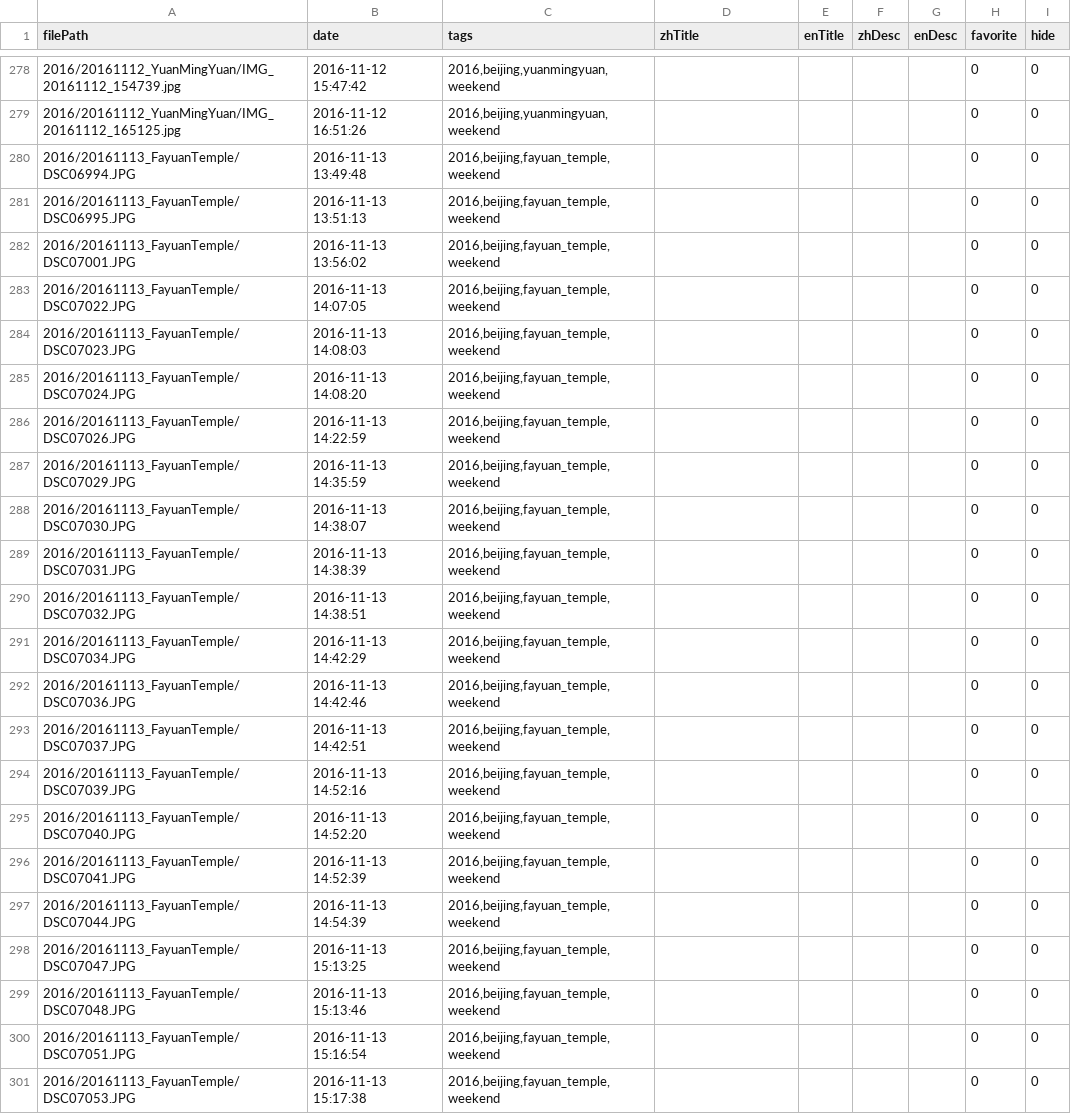
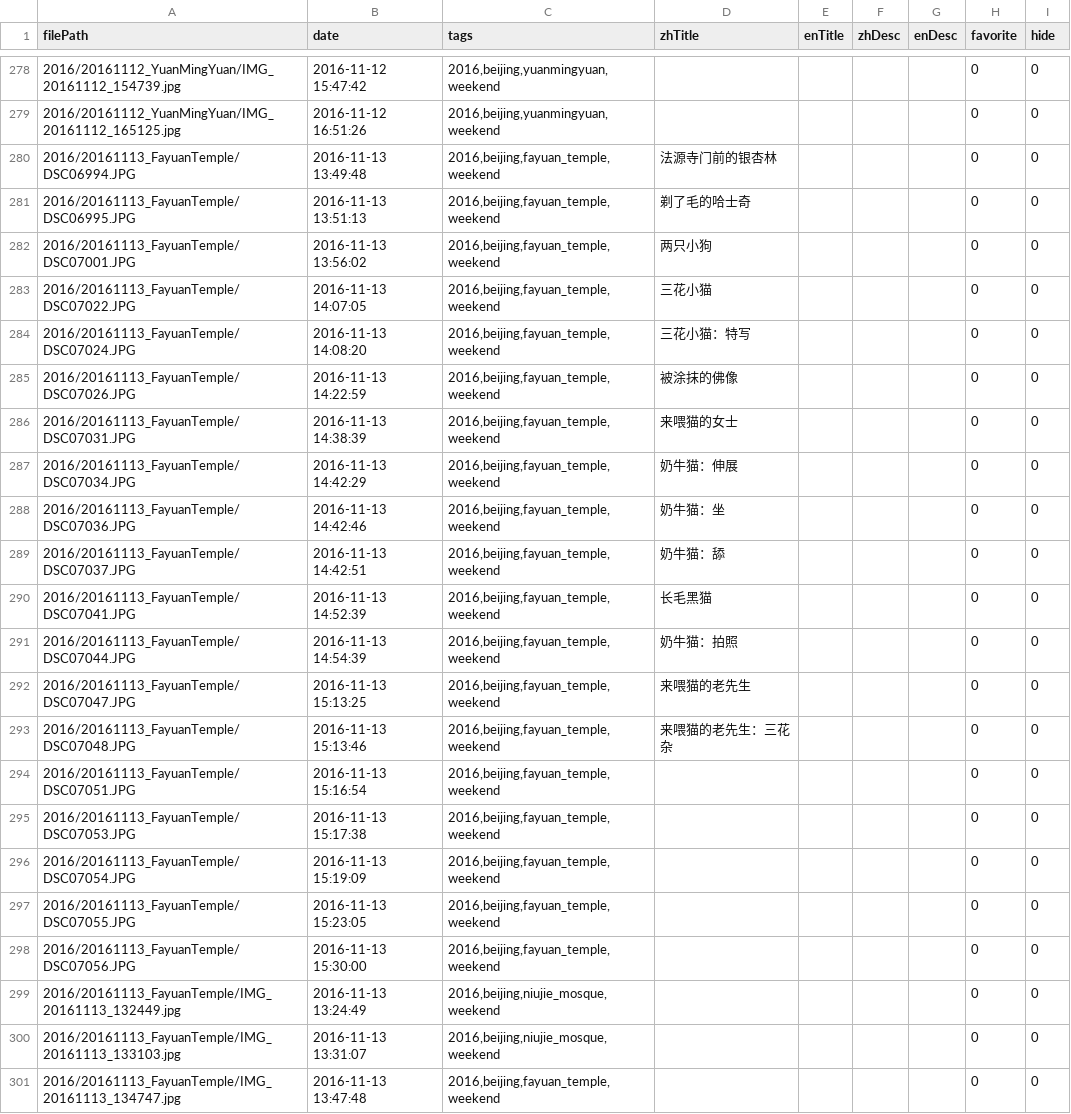
Before and after one commit to wangguansong/wangguansong.github.io, a CSV file: database/photoDF.csv, drawn as a sheet; only a part is shown, gaps mark what is left out; the shorter side is filled out with more unchanged rows; the diff covers the shown part only.

Commit message:
Update photoDF; correct a typo.

```diff
--- a/database/photoDF.csv
+++ b/database/photoDF.csv
@@ -279,22 +279,16 @@ filePath,date,tags,zhTitle,enTitle,zhDesc,enDesc,favorite,hide
 2016/20161112_YuanMingYuan/IMG_20161112_165125.jpg,2016-11-12 16:51:26,"2016,beijing,yuanmingyuan,weekend",,,,,0,0
-2016/20161113_FayuanTemple/DSC06994.JPG,2016-11-13 13:49:48,"2016,beijing,fayuan_temple,weekend",,,,,0,0
-2016/20161113_FayuanTemple/DSC06995.JPG,2016-11-13 13:51:13,"2016,beijing,fayuan_temple,weekend",,,,,0,0
-2016/20161113_FayuanTemple/DSC07001.JPG,2016-11-13 13:56:02,"2016,beijing,fayuan_temple,weekend",,,,,0,0
-2016/20161113_FayuanTemple/DSC07022.JPG,2016-11-13 14:07:05,"2016,beijing,fayuan_temple,weekend",,,,,0,0
-2016/20161113_FayuanTemple/DSC07023.JPG,2016-11-13 14:08:03,"2016,beijing,fayuan_temple,weekend",,,,,0,0
-2016/20161113_FayuanTemple/DSC07024.JPG,2016-11-13 14:08:20,"2016,beijing,fayuan_temple,weekend",,,,,0,0
-2016/20161113_FayuanTemple/DSC07026.JPG,2016-11-13 14:22:59,"2016,beijing,fayuan_temple,weekend",,,,,0,0
-2016/20161113_FayuanTemple/DSC07029.JPG,2016-11-13 14:35:59,"2016,beijing,fayuan_temple,weekend",,,,,0,0
-2016/20161113_FayuanTemple/DSC07030.JPG,2016-11-13 14:38:07,"2016,beijing,fayuan_temple,weekend",,,,,0,0
-2016/20161113_FayuanTemple/DSC07031.JPG,2016-11-13 14:38:39,"2016,beijing,fayuan_temple,weekend",,,,,0,0
-2016/20161113_FayuanTemple/DSC07032.JPG,2016-11-13 14:38:51,"2016,beijing,fayuan_temple,weekend",,,,,0,0
-2016/20161113_FayuanTemple/DSC07034.JPG,2016-11-13 14:42:29,"2016,beijing,fayuan_temple,weekend",,,,,0,0
-2016/20161113_FayuanTemple/DSC07036.JPG,2016-11-13 14:42:46,"2016,beijing,fayuan_temple,weekend",,,,,0,0
-2016/20161113_FayuanTemple/DSC07037.JPG,2016-11-13 14:42:51,"2016,beijing,fayuan_temple,weekend",,,,,0,0
-2016/20161113_FayuanTemple/DSC07039.JPG,2016-11-13 14:52:16,"2016,beijing,fayuan_temple,weekend",,,,,0,0
-2016/20161113_FayuanTemple/DSC07040.JPG,2016-11-13 14:52:20,"2016,beijing,fayuan_temple,weekend",,,,,0,0
-2016/20161113_FayuanTemple/DSC07041.JPG,2016-11-13 14:52:39,"2016,beijing,fayuan_temple,weekend",,,,,0,0
-2016/20161113_FayuanTemple/DSC07044.JPG,2016-11-13 14:54:39,"2016,beijing,fayuan_temple,weekend",,,,,0,0
-2016/20161113_FayuanTemple/DSC07047.JPG,2016-11-13 15:13:25,"2016,beijing,fayuan_temple,weekend",,,,,0,0
-2016/20161113_FayuanTemple/DSC07048.JPG,2016-11-13 15:13:46,"2016,beijing,fayuan_temple,weekend",,,,,0,0
+2016/20161113_FayuanTemple/DSC06994.JPG,2016-11-13 13:49:48,"2016,beijing,fayuan_temple,weekend",法源寺门前的银杏林,,,,0,0
+2016/20161113_FayuanTemple/DSC06995.JPG,2016-11-13 13:51:13,"2016,beijing,fayuan_temple,weekend",剃了毛的哈士奇,,,,0,0
+2016/20161113_FayuanTemple/DSC07001.JPG,2016-11-13 13:56:02,"2016,beijing,fayuan_temple,weekend",两只小狗,,,,0,0
+2016/20161113_FayuanTemple/DSC07022.JPG,2016-11-13 14:07:05,"2016,beijing,fayuan_temple,weekend",三花小猫,,,,0,0
+2016/20161113_FayuanTemple/DSC07024.JPG,2016-11-13 14:08:20,"2016,beijing,fayuan_temple,weekend",三花小猫：特写,,,,0,0
+2016/20161113_FayuanTemple/DSC07026.JPG,2016-11-13 14:22:59,"2016,beijing,fayuan_temple,weekend",被涂抹的佛像,,,,0,0
+2016/20161113_FayuanTemple/DSC07031.JPG,2016-11-13 14:38:39,"2016,beijing,fayuan_temple,weekend",来喂猫的女士,,,,0,0
+2016/20161113_FayuanTemple/DSC07034.JPG,2016-11-13 14:42:29,"2016,beijing,fayuan_temple,weekend",奶牛猫：伸展,,,,0,0
+2016/20161113_FayuanTemple/DSC07036.JPG,2016-11-13 14:42:46,"2016,beijing,fayuan_temple,weekend",奶牛猫：坐,,,,0,0
+2016/20161113_FayuanTemple/DSC07037.JPG,2016-11-13 14:42:51,"2016,beijing,fayuan_temple,weekend",奶牛猫：舔,,,,0,0
+2016/20161113_FayuanTemple/DSC07041.JPG,2016-11-13 14:52:39,"2016,beijing,fayuan_temple,weekend",长毛黑猫,,,,0,0
+2016/20161113_FayuanTemple/DSC07044.JPG,2016-11-13 14:54:39,"2016,beijing,fayuan_temple,weekend",奶牛猫：拍照,,,,0,0
+2016/20161113_FayuanTemple/DSC07047.JPG,2016-11-13 15:13:25,"2016,beijing,fayuan_temple,weekend",来喂猫的老先生,,,,0,0
+2016/20161113_FayuanTemple/DSC07048.JPG,2016-11-13 15:13:46,"2016,beijing,fayuan_temple,weekend",来喂猫的老先生：三花杂,,,,0,0
 2016/20161113_FayuanTemple/DSC07051.JPG,2016-11-13 15:16:54,"2016,beijing,fayuan_temple,weekend",,,,,0,0
```
Also changed, not shown: 3 removed rows and 33 edited cells elsewhere in this file, 1 other file.
